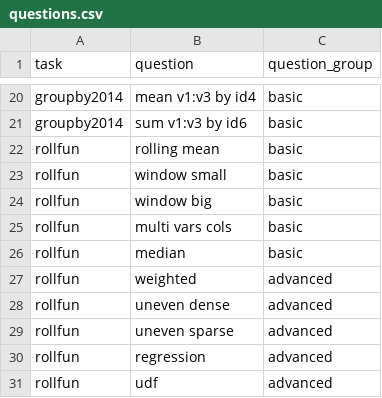
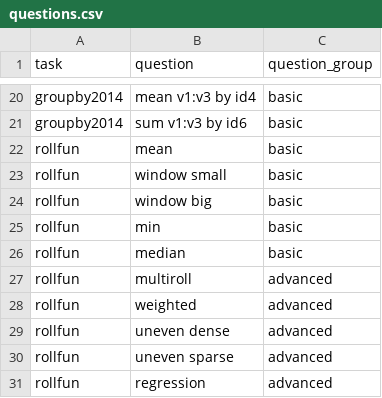
Before and after one commit to duckdblabs/db-benchmark, a CSV file: _control/questions.csv, drawn as a sheet; only a part is shown, gaps mark what is left out.

Commit message:
rollfun questions amended

```diff
--- a/_control/questions.csv
+++ b/_control/questions.csv
@@ -21,7 +21,8 @@ groupby2014,mean v1:v3 by id4,basic
 groupby2014,sum v1:v3 by id6,basic
-rollfun,rolling mean,basic
+rollfun,mean,basic
 rollfun,window small,basic
 rollfun,window big,basic
-rollfun,multi vars cols,basic
+rollfun,min,basic
 rollfun,median,basic
+rollfun,multiroll,advanced
 rollfun,weighted,advanced
@@ -30,2 +31 @@ rollfun,uneven sparse,advanced
 rollfun,regression,advanced
-rollfun,udf,advanced
```
Also changed, not shown: 2 other files.
